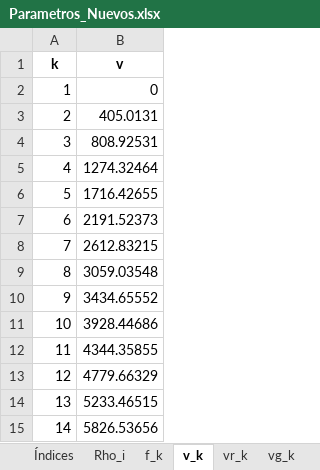
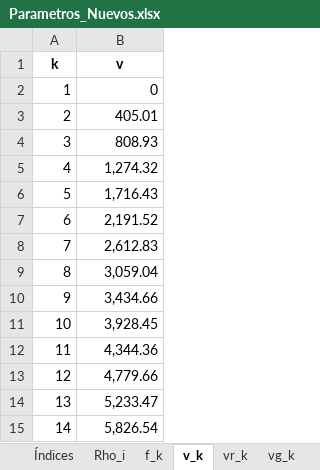
Before and after one commit to GabrielEichholzUc/Modelo-Capstone, an Excel workbook: Parametros_Nuevos.xlsx, sheet v_k, drawn as a sheet; values as stored, in another font and other column widths than the file's, no borders; the diff names each change by its address in the sheet, - before the commit and + after, or states it on an @@ line.

```diff
--- a/Parametros_Nuevos.xlsx (sheet v_k)
+++ b/Parametros_Nuevos.xlsx (sheet v_k)
-B3 (v): 405.0131
+B3 (v): 405.01
-B4 (v): 808.92531
+B4 (v): 808.93
-B5 (v): 1274.32464
+B5 (v): 1,274.32
-B6 (v): 1716.42655
+B6 (v): 1,716.43
-B7 (v): 2191.52373
+B7 (v): 2,191.52
-B8 (v): 2612.83215
+B8 (v): 2,612.83
-B9 (v): 3059.03548
+B9 (v): 3,059.04
-B10 (v): 3434.65552
+B10 (v): 3,434.66
-B11 (v): 3928.44686
+B11 (v): 3,928.45
-B12 (v): 4344.35855
+B12 (v): 4,344.36
-B13 (v): 4779.66329
+B13 (v): 4,779.66
-B14 (v): 5233.46515
+B14 (v): 5,233.47
-B15 (v): 5826.53656
+B15 (v): 5,826.54
```
Also changed, not shown: sheet Caudales historicos, sheet Flujo historico, sheet QA_a,w,t, sheet FS_w, sheet FE_d,w, sheet QD_d,j,w, 8 more sheets, 5 other files.
